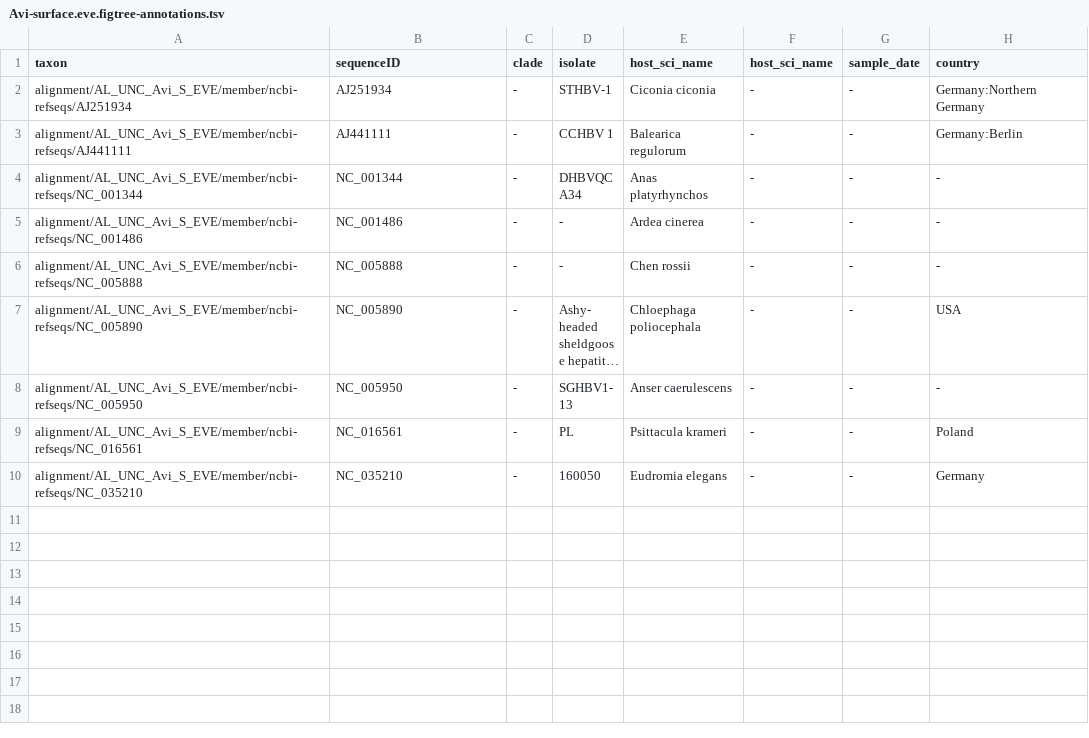
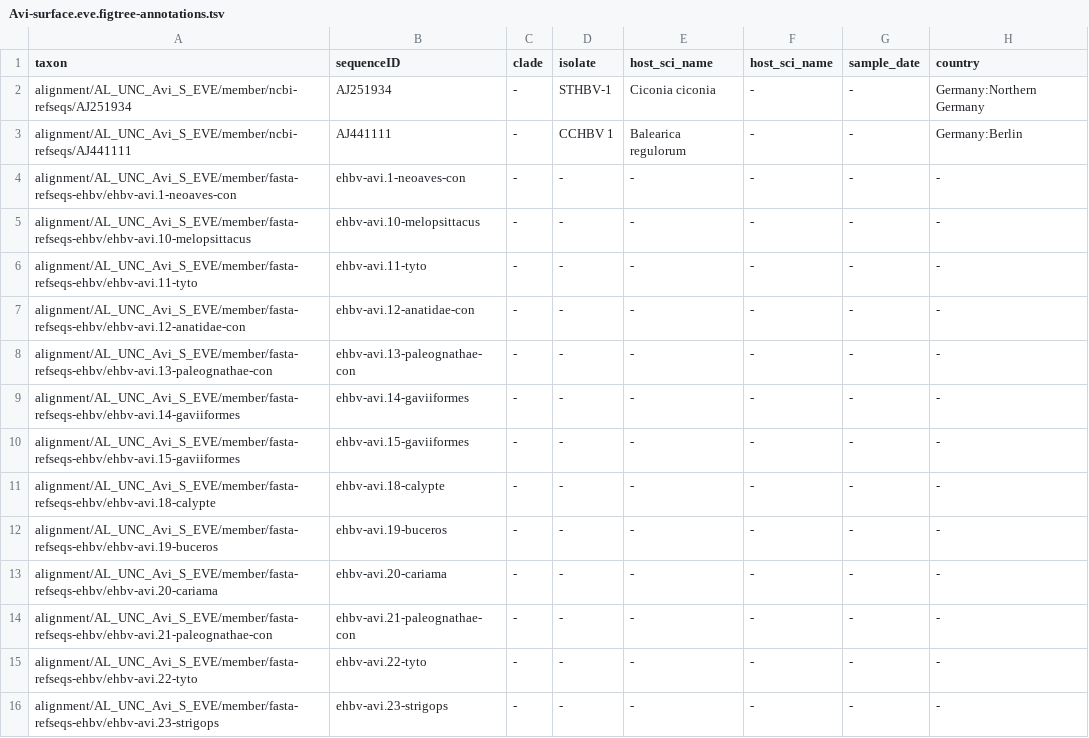
Before and after one commit to giffordlabcvr/Hepadnaviridae-GLUE, a TSV file: trees/Avi-surface.eve.figtree-annotations.tsv, drawn as a sheet; only a part is shown; the shorter side is filled out with more unchanged rows; long unchanged cells end in …; the diff covers the shown part only; the diff names each change by its address in the sheet, - before the commit and + after, or states it on an @@ line.

```diff
--- a/trees/Avi-surface.eve.figtree-annotations.tsv
+++ b/trees/Avi-surface.eve.figtree-annotations.tsv
+row 4: alignment/AL_UNC_Avi_S_EVE/member/fasta-refseqs-ehbv/ehbv-avi.1-neoaves-con | ehbv-avi.1-neoaves-con | - | - | - | - | - | -
+row 5: alignment/AL_UNC_Avi_S_EVE/member/fasta-refseqs-ehbv/ehbv-avi.10-melopsittacus | ehbv-avi.10-melopsittacus | - | - | - | - | - | -
+row 6: alignment/AL_UNC_Avi_S_EVE/member/fasta-refseqs-ehbv/ehbv-avi.11-tyto | ehbv-avi.11-tyto | - | - | - | - | - | -
+row 7: alignment/AL_UNC_Avi_S_EVE/member/fasta-refseqs-ehbv/ehbv-avi.12-anatidae-con | ehbv-avi.12-anatidae-con | - | - | - | - | - | -
+row 8: alignment/AL_UNC_Avi_S_EVE/member/fasta-refseqs-ehbv/ehbv-avi.13-paleognathae-con | ehbv-avi.13-paleognathae-con | - | - | - | - | - | -
+row 9: alignment/AL_UNC_Avi_S_EVE/member/fasta-refseqs-ehbv/ehbv-avi.14-gaviiformes | ehbv-avi.14-gaviiformes | - | - | - | - | - | -
+row 10: alignment/AL_UNC_Avi_S_EVE/member/fasta-refseqs-ehbv/ehbv-avi.15-gaviiformes | ehbv-avi.15-gaviiformes | - | - | - | - | - | -
+row 11: alignment/AL_UNC_Avi_S_EVE/member/fasta-refseqs-ehbv/ehbv-avi.18-calypte | ehbv-avi.18-calypte | - | - | - | - | - | -
+row 12: alignment/AL_UNC_Avi_S_EVE/member/fasta-refseqs-ehbv/ehbv-avi.19-buceros | ehbv-avi.19-buceros | - | - | - | - | - | -
+row 13: alignment/AL_UNC_Avi_S_EVE/member/fasta-refseqs-ehbv/ehbv-avi.20-cariama | ehbv-avi.20-cariama | - | - | - | - | - | -
+row 14: alignment/AL_UNC_Avi_S_EVE/member/fasta-refseqs-ehbv/ehbv-avi.21-paleognathae-con | ehbv-avi.21-paleognathae-con | - | - | - | - | - | -
+row 15: alignment/AL_UNC_Avi_S_EVE/member/fasta-refseqs-ehbv/ehbv-avi.22-tyto | ehbv-avi.22-tyto | - | - | - | - | - | -
+row 16: alignment/AL_UNC_Avi_S_EVE/member/fasta-refseqs-ehbv/ehbv-avi.23-strigops | ehbv-avi.23-strigops | - | - | - | - | - | -
```
Also changed, not shown: 12 added rows elsewhere in this file, trees/Avi-core.eve.figtree-annotations.tsv, trees/Avi-pol.eve.figtree-annotations.tsv, 7 other files.
